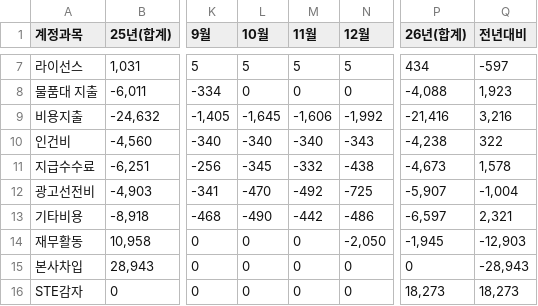
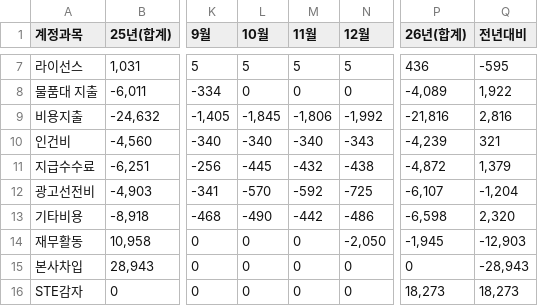
Before and after one commit to kyeongsoo88/stocashnew, a CSV file: public/data/cashflow.csv, drawn as a sheet; only a part is shown, gaps mark what is left out; the diff covers the shown part only; the diff names each change by its address in the sheet, - before the commit and + after, or states it on an @@ line.

```diff
--- a/public/data/cashflow.csv
+++ b/public/data/cashflow.csv
-P7 (26년(합계)): 434
+P7 (26년(합계)): 436
-Q7 (전년대비): -597
+Q7 (전년대비): -595
-P8 (26년(합계)): -4,088
+P8 (26년(합계)): -4,089
-Q8 (전년대비): 1,923
+Q8 (전년대비): 1,922
-L9 (10월): -1,645
+L9 (10월): -1,845
-M9 (11월): -1,606
+M9 (11월): -1,806
-P9 (26년(합계)): -21,416
+P9 (26년(합계)): -21,816
-Q9 (전년대비): 3,216
+Q9 (전년대비): 2,816
-P10 (26년(합계)): -4,238
+P10 (26년(합계)): -4,239
-Q10 (전년대비): 322
+Q10 (전년대비): 321
-L11 (10월): -345
+L11 (10월): -445
-M11 (11월): -332
+M11 (11월): -432
-P11 (26년(합계)): -4,673
+P11 (26년(합계)): -4,872
-Q11 (전년대비): 1,578
+Q11 (전년대비): 1,379
-L12 (10월): -470
+L12 (10월): -570
-M12 (11월): -492
+M12 (11월): -592
-P12 (26년(합계)): -5,907
+P12 (26년(합계)): -6,107
-Q12 (전년대비): -1,004
+Q12 (전년대비): -1,204
-P13 (26년(합계)): -6,597
+P13 (26년(합계)): -6,598
-Q13 (전년대비): 2,321
+Q13 (전년대비): 2,320
```
Also changed, not shown: 45 edited cells elsewhere in this file.
